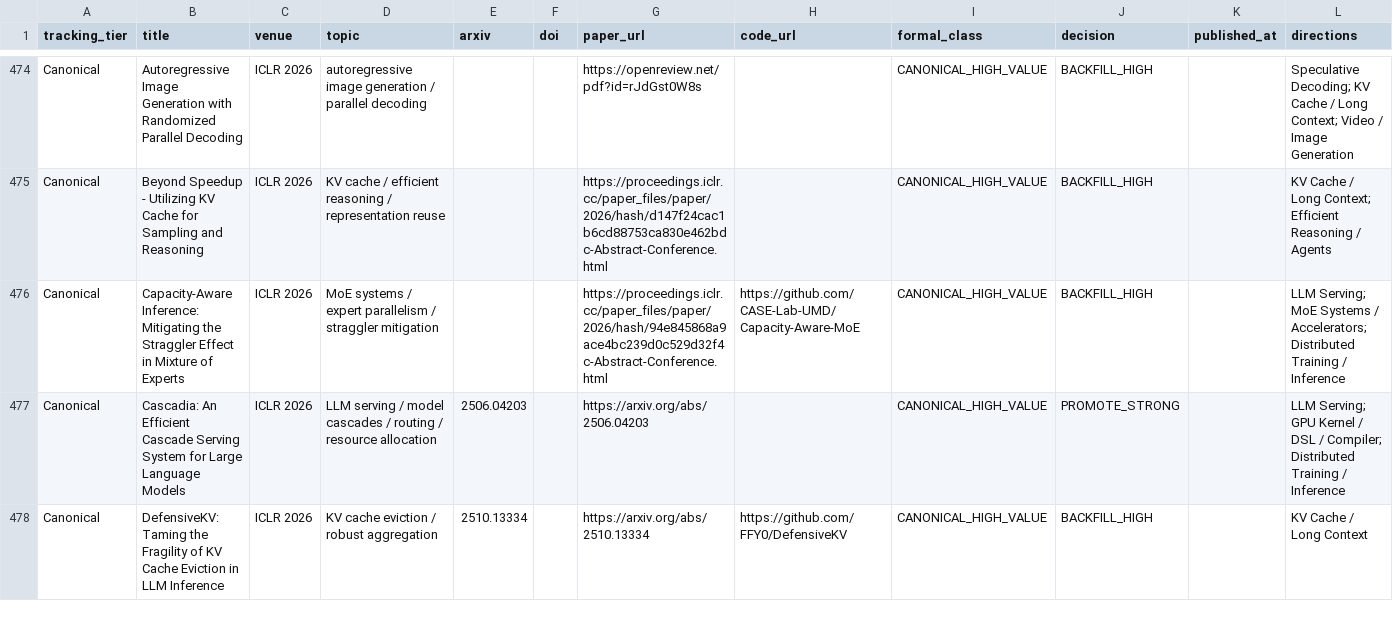
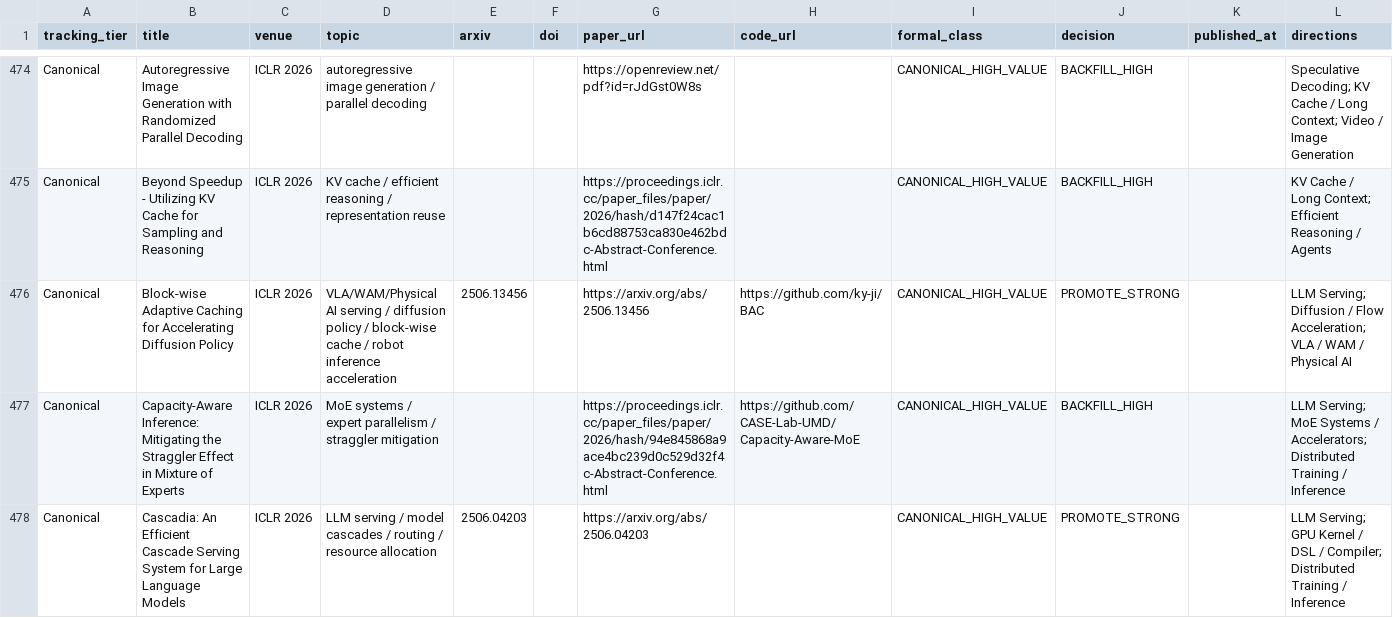
Before and after one commit to WangZhican/efficient-ml-landscape, a CSV file: data/classical.csv, drawn as a sheet; only a part is shown, gaps mark what is left out; the shorter side is filled out with more unchanged rows.

Commit message:
Track BAC Physical-AI acceleration

```diff
--- a/data/classical.csv
+++ b/data/classical.csv
@@ -475,2 +475,3 @@ Canonical,Autoregressive Image Generation with Randomized Parallel Decoding,ICLR
 Canonical,Beyond Speedup - Utilizing KV Cache for Sampling and Reasoning,ICLR 2026,KV cache / efficient reasoning / representation reuse,,,https://proceedings.iclr.cc/paper_files/paper/2026/hash/d147f24cac1b6cd88753ca830e462bdc-Abstract-Conference.html,,CANONICAL_HIGH_VALUE,BACKFILL_HIGH,,KV Cache / Long Context; Efficient Reasoning / Agents
+Canonical,Block-wise Adaptive Caching for Accelerating Diffusion Policy,ICLR 2026,VLA/WAM/Physical AI serving / diffusion policy / block-wise cache / robot inference acceleration,2506.13456,,https://arxiv.org/abs/2506.13456,https://github.com/ky-ji/BAC,CANONICAL_HIGH_VALUE,PROMOTE_STRONG,,LLM Serving; Diffusion / Flow Acceleration; VLA / WAM / Physical AI
 Canonical,Capacity-Aware Inference: Mitigating the Straggler Effect in Mixture of Experts,ICLR 2026,MoE systems / expert parallelism / straggler mitigation,,,https://proceedings.iclr.cc/paper_files/paper/2026/hash/94e845868a9ace4bc239d0c529d32f4c-Abstract-Conference.html,https://github.com/CASE-Lab-UMD/Capacity-Aware-MoE,CANONICAL_HIGH_VALUE,BACKFILL_HIGH,,LLM Serving; MoE Systems / Accelerators; Distributed Training / Inference
```
Also changed, not shown: data/papers.csv, 11 other files.
